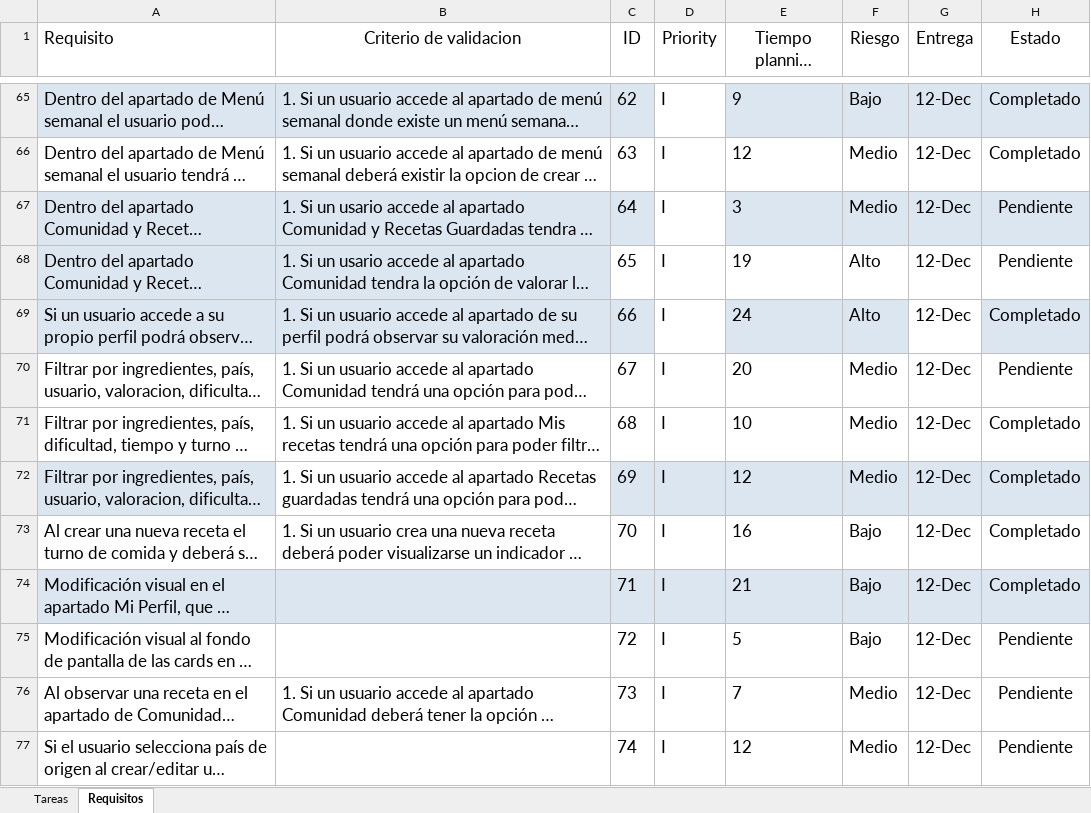
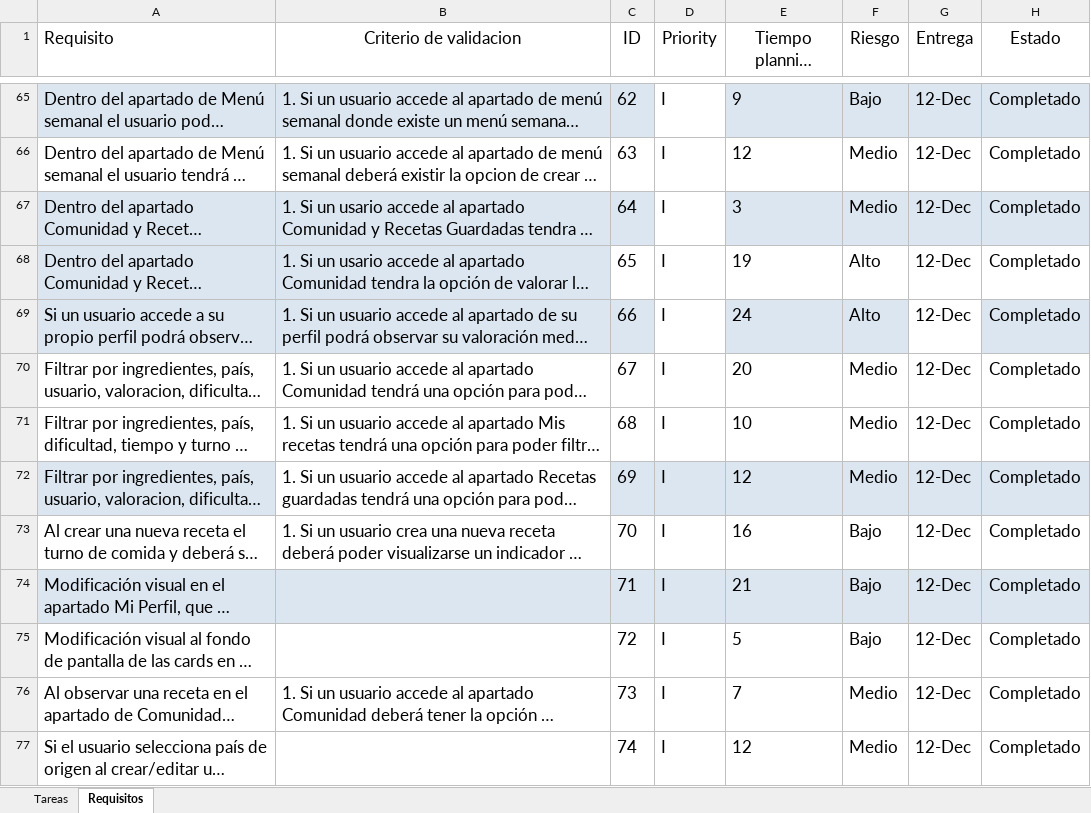
Before and after one commit to victorinho09/Proyecto_Ingenieria_Software, an Excel workbook: Planificación_ISO.xlsx, sheet Requisitos, drawn as a sheet; only a part is shown, gaps mark what is left out; long unchanged cells end in …; values as stored, in another font and other column widths than the file's, no borders; conditional formats and table styles not drawn; the diff covers the shown part only; the diff names each change by its address in the sheet, - before the commit and + after, or states it on an @@ line.

```diff
--- a/Planificación_ISO.xlsx (sheet Requisitos)
+++ b/Planificación_ISO.xlsx (sheet Requisitos)
-H67:H68 (Estado): Pendiente
+H67:H68 (Estado): Completado
-H70 (Estado): Pendiente
+H70 (Estado): Completado
-H75:H77 (Estado): Pendiente
+H75:H77 (Estado): Completado
```
Also changed, not shown: 3 removed rows and 30 hidden or unhidden rows elsewhere in this sheet, 18 other files.
